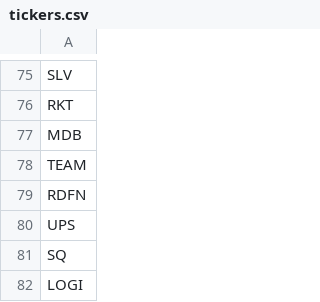
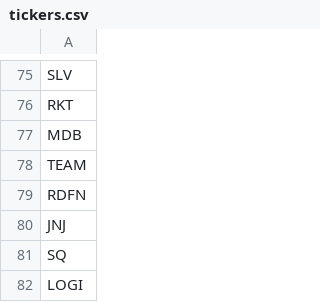
Before and after one commit to smnioffe/stock-chart, a CSV file: tickers.csv, drawn as a sheet; only a part is shown, gaps mark what is left out.

Commit message:
update

```diff
--- a/tickers.csv
+++ b/tickers.csv
@@ -79,3 +79,3 @@ TEAM
 RDFN
-UPS
+JNJ
 SQ
```
